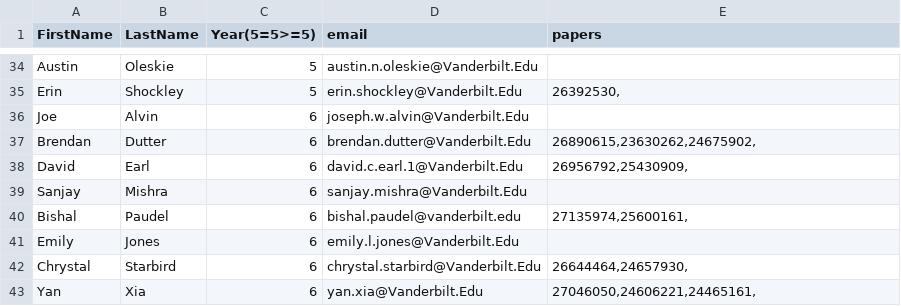
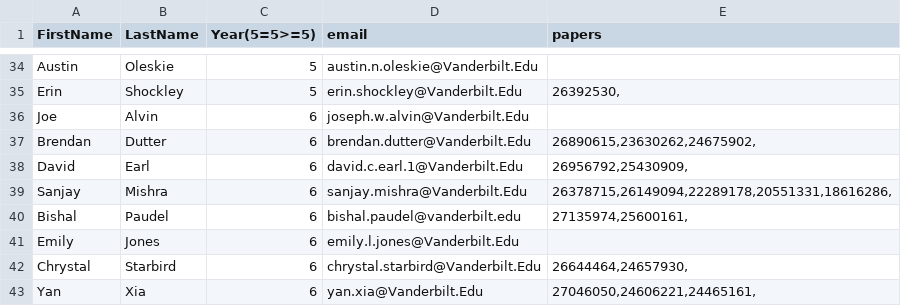
Before and after one commit to JamesPino/CPB_student_papers, a CSV file: student_names_list.csv, drawn as a sheet; only a part is shown, gaps mark what is left out.

Commit message:
updated student names list

```diff
--- a/student_names_list.csv
+++ b/student_names_list.csv
@@ -38,3 +38,3 @@ Brendan,Dutter ,6,brendan.dutter@Vanderbilt.Edu,"26890615,23630262,24675902,"
 David,Earl,6,david.c.earl.1@Vanderbilt.Edu,"26956792,25430909,"
-Sanjay,Mishra ,6,sanjay.mishra@Vanderbilt.Edu,
+Sanjay,Mishra ,6,sanjay.mishra@Vanderbilt.Edu,"26378715,26149094,22289178,20551331,18616286,"
 Bishal,Paudel ,6,bishal.paudel@vanderbilt.edu,"27135974,25600161,"
```
